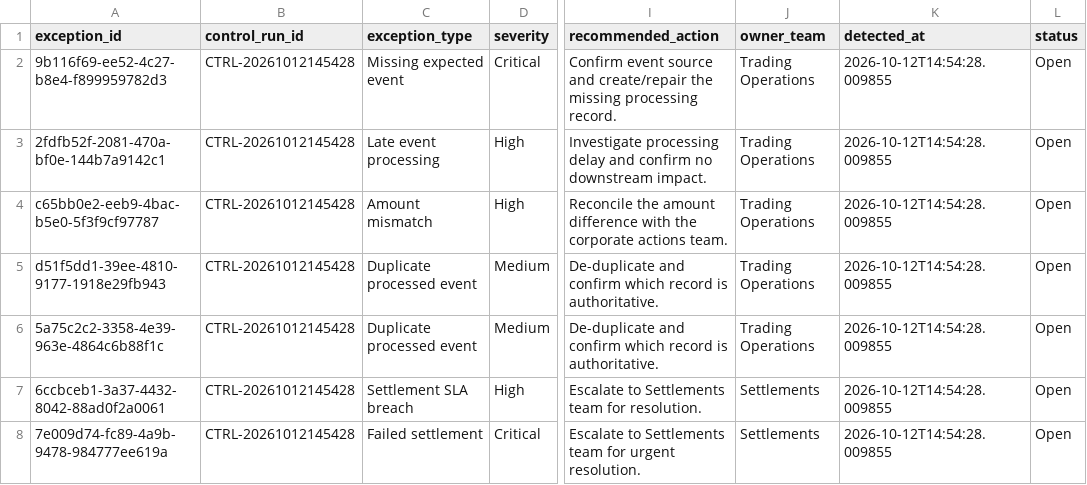
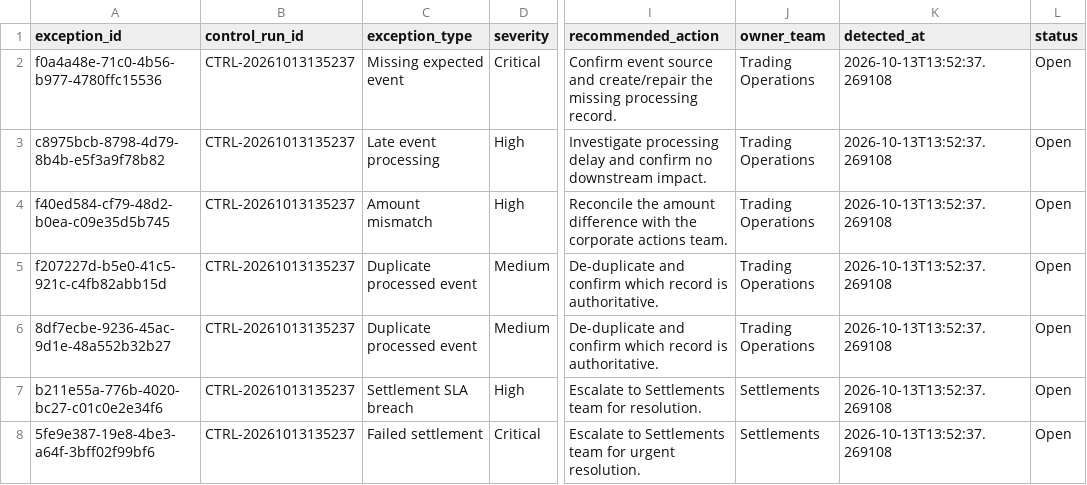
Before and after one commit to Kanss1176/trading-operations-control-room, a CSV file: data/processed/reconciliation_results.csv, drawn as a sheet; only a part is shown, gaps mark what is left out; the diff names each change by its address in the sheet, - before the commit and + after, or states it on an @@ line.

```diff
--- a/data/processed/reconciliation_results.csv
+++ b/data/processed/reconciliation_results.csv
-A2 (exception_id): 9b116f69-ee52-4c27-b8e4-f899959782d3
+A2 (exception_id): f0a4a48e-71c0-4b56-b977-4780ffc15536
-B2:B8 (control_run_id): CTRL-20261012145428
+B2:B8 (control_run_id): CTRL-20261013135237
-K2:K8 (detected_at): 2026-10-12T14:54:28.009855
+K2:K8 (detected_at): 2026-10-13T13:52:37.269108
-A3 (exception_id): 2fdfb52f-2081-470a-bf0e-144b7a9142c1
+A3 (exception_id): c8975bcb-8798-4d79-8b4b-e5f3a9f78b82
-A4 (exception_id): c65bb0e2-eeb9-4bac-b5e0-5f3f9cf97787
+A4 (exception_id): f40ed584-cf79-48d2-b0ea-c09e35d5b745
-A5 (exception_id): d51f5dd1-39ee-4810-9177-1918e29fb943
+A5 (exception_id): f207227d-b5e0-41c5-921c-c4fb82abb15d
-A6 (exception_id): 5a75c2c2-3358-4e39-963e-4864c6b88f1c
+A6 (exception_id): 8df7ecbe-9236-45ac-9d1e-48a552b32b27
-A7 (exception_id): 6ccbceb1-3a37-4432-8042-88ad0f2a0061
+A7 (exception_id): b211e55a-776b-4020-bc27-c01c0e2e34f6
-A8 (exception_id): 7e009d74-fc89-4a9b-9478-984777ee619a
+A8 (exception_id): 5fe9e387-19e8-4be3-a64f-3bff02f99bf6
```
Also changed, not shown: data/processed/exception_queue.csv, 1 other file.
